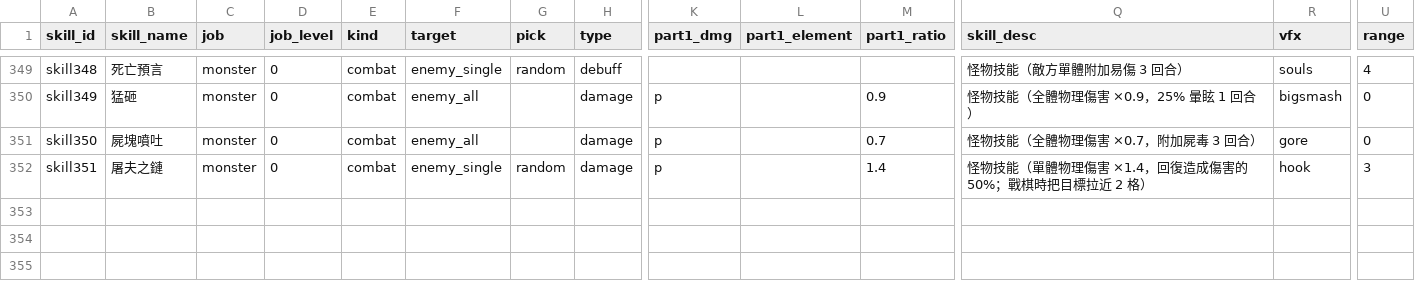
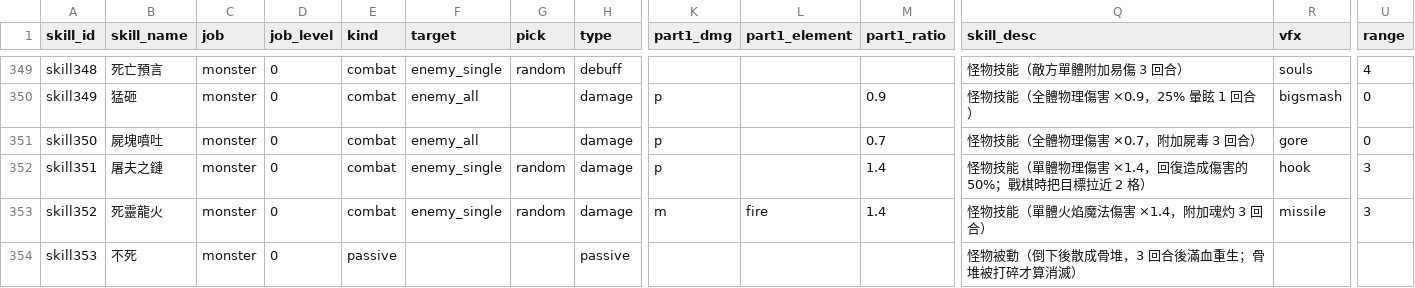
Before and after one commit to minruuwu/bigadventure, a CSV file: assets/data/skill_info.csv, drawn as a sheet; only a part is shown, gaps mark what is left out; rows hold the shown columns only; the diff names each change by its address in the sheet, - before the commit and + after, or states it on an @@ line.

```diff
--- a/assets/data/skill_info.csv
+++ b/assets/data/skill_info.csv
+row 353: skill352 | 死靈龍火 | monster | 0 | combat | enemy_single | random | damage | m | fire | 1.4 | 怪物技能（單體火焰魔法傷害 ×1.4，附加魂灼 3 回合） | missile | 3
+row 354: skill353 | 不死 | monster | 0 | passive |  |  | passive |  |  |  | 怪物被動（倒下後散成骨堆，3 回合後滿血重生；骨堆被打碎才算消滅）
```
Also changed, not shown: assets/data/monster_info.csv, assets/data/skill_effect.csv, 4 other files.
